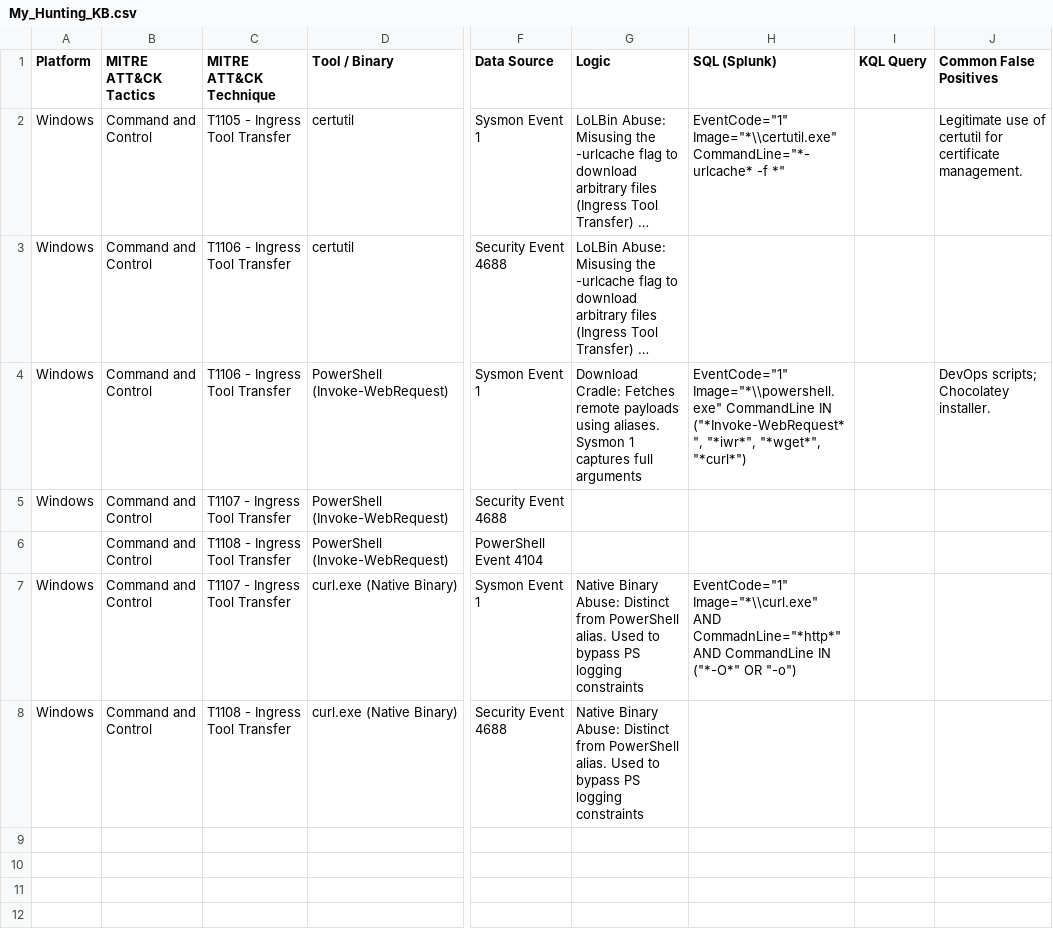
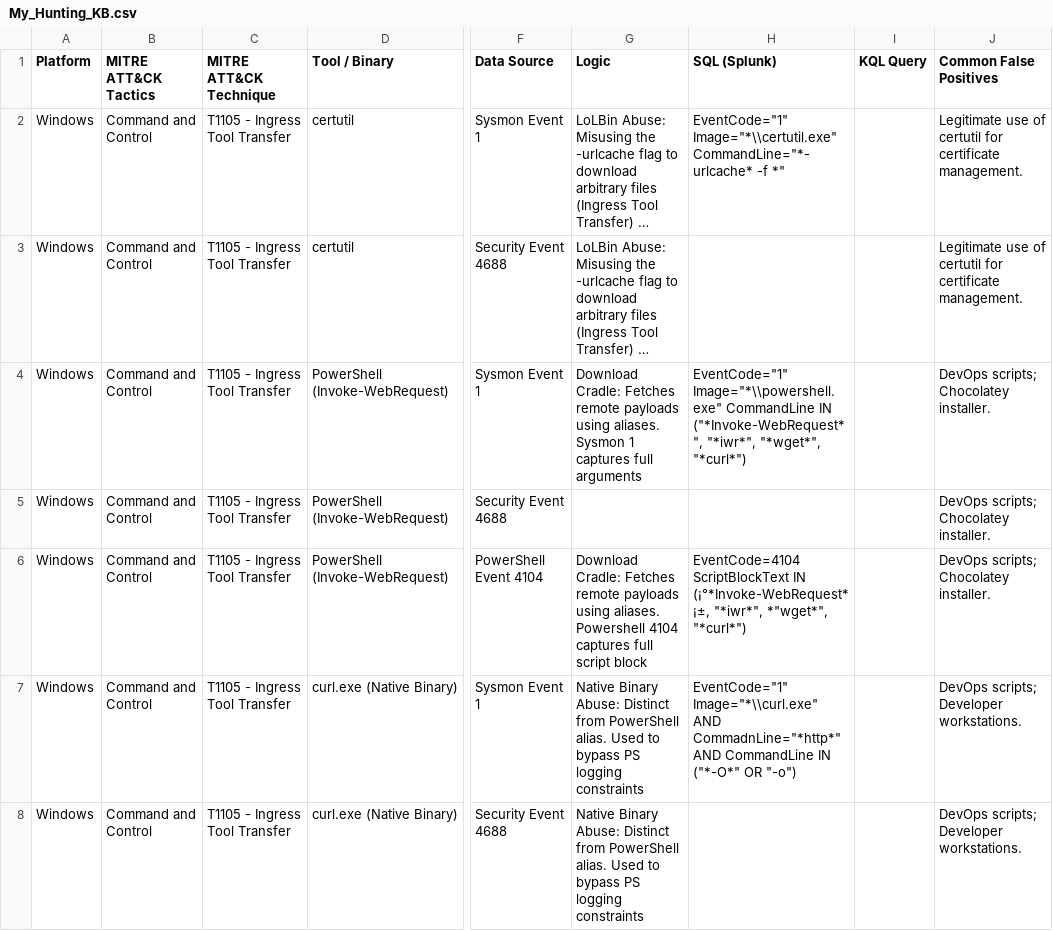
Before and after one commit to UmbraResonance/Blue_Team_Hunting_Field_Notes, a CSV file: My_Hunting_KB.csv, drawn as a sheet; only a part is shown, gaps mark what is left out; long unchanged cells end in …; the diff names each change by its address in the sheet, - before the commit and + after, or states it on an @@ line.

Commit message:
Update My_Hunting_KB.csv

```diff
--- a/My_Hunting_KB.csv
+++ b/My_Hunting_KB.csv
-C3:C4 (MITRE ATT&CK Technique): T1106 - Ingress Tool Transfer
+C3:C4 (MITRE ATT&CK Technique): T1105 - Ingress Tool Transfer
-J3 (Common False Positives): (empty)
+J3 (Common False Positives): Legitimate use of certutil for certificate management.
-C5 (MITRE ATT&CK Technique): T1107 - Ingress Tool Transfer
+C5 (MITRE ATT&CK Technique): T1105 - Ingress Tool Transfer
-J5:J6 (Common False Positives): (empty)
+J5:J6 (Common False Positives): DevOps scripts; Chocolatey installer.
-A6 (Platform): (empty)
+A6 (Platform): Windows
-C6 (MITRE ATT&CK Technique): T1108 - Ingress Tool Transfer
+C6 (MITRE ATT&CK Technique): T1105 - Ingress Tool Transfer
-G6 (Logic): (empty)
+G6 (Logic): Download Cradle: Fetches remote payloads using aliases. Powershell 4104 captures full script block
-H6 (SQL (Splunk)): (empty)
+H6 (SQL (Splunk)): EventCode=4104 ScriptBlockText IN (¡°*Invoke-WebRequest*¡±, "*iwr*", *"wget*", "*curl*")
-C7 (MITRE ATT&CK Technique): T1107 - Ingress Tool Transfer
+C7 (MITRE ATT&CK Technique): T1105 - Ingress Tool Transfer
-J7:J8 (Common False Positives): (empty)
+J7:J8 (Common False Positives): DevOps scripts; Developer workstations.
-C8 (MITRE ATT&CK Technique): T1108 - Ingress Tool Transfer
+C8 (MITRE ATT&CK Technique): T1105 - Ingress Tool Transfer
```
